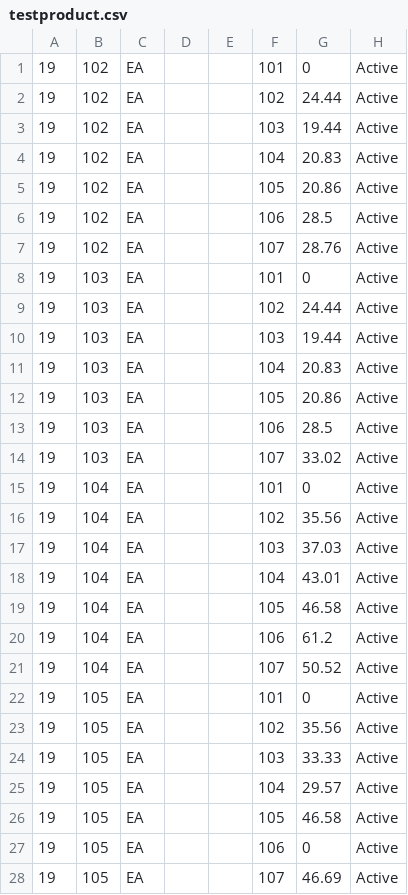
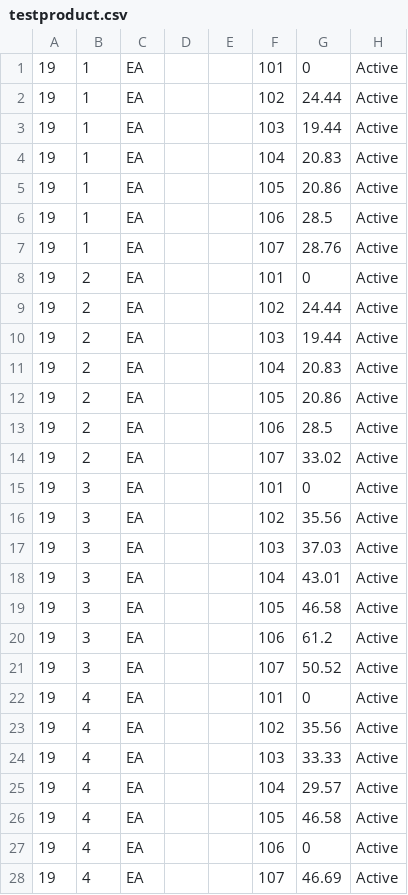
Before and after one commit to ferrinsp/kbellfireapp, a CSV file: resources/testproduct.csv, drawn as a sheet; only a part is shown; the diff covers the shown part only.

```diff
--- a/resources/testproduct.csv
+++ b/resources/testproduct.csv
@@ -1,28 +1,28 @@
-19,102,EA,,,101,0,Active
-19,102,EA,,,102,24.44,Active
-19,102,EA,,,103,19.44,Active
-19,102,EA,,,104,20.83,Active
-19,102,EA,,,105,20.86,Active
-19,102,EA,,,106,28.5,Active
-19,102,EA,,,107,28.76,Active
-19,103,EA,,,101,0,Active
-19,103,EA,,,102,24.44,Active
-19,103,EA,,,103,19.44,Active
-19,103,EA,,,104,20.83,Active
-19,103,EA,,,105,20.86,Active
-19,103,EA,,,106,28.5,Active
-19,103,EA,,,107,33.02,Active
-19,104,EA,,,101,0,Active
-19,104,EA,,,102,35.56,Active
-19,104,EA,,,103,37.03,Active
-19,104,EA,,,104,43.01,Active
-19,104,EA,,,105,46.58,Active
-19,104,EA,,,106,61.2,Active
-19,104,EA,,,107,50.52,Active
-19,105,EA,,,101,0,Active
-19,105,EA,,,102,35.56,Active
-19,105,EA,,,103,33.33,Active
-19,105,EA,,,104,29.57,Active
-19,105,EA,,,105,46.58,Active
-19,105,EA,,,106,0,Active
-19,105,EA,,,107,46.69,Active
+19,1,EA,,,101,0,Active
+19,1,EA,,,102,24.44,Active
+19,1,EA,,,103,19.44,Active
+19,1,EA,,,104,20.83,Active
+19,1,EA,,,105,20.86,Active
+19,1,EA,,,106,28.5,Active
+19,1,EA,,,107,28.76,Active
+19,2,EA,,,101,0,Active
+19,2,EA,,,102,24.44,Active
+19,2,EA,,,103,19.44,Active
+19,2,EA,,,104,20.83,Active
+19,2,EA,,,105,20.86,Active
+19,2,EA,,,106,28.5,Active
+19,2,EA,,,107,33.02,Active
+19,3,EA,,,101,0,Active
+19,3,EA,,,102,35.56,Active
+19,3,EA,,,103,37.03,Active
+19,3,EA,,,104,43.01,Active
+19,3,EA,,,105,46.58,Active
+19,3,EA,,,106,61.2,Active
+19,3,EA,,,107,50.52,Active
+19,4,EA,,,101,0,Active
+19,4,EA,,,102,35.56,Active
+19,4,EA,,,103,33.33,Active
+19,4,EA,,,104,29.57,Active
+19,4,EA,,,105,46.58,Active
+19,4,EA,,,106,0,Active
+19,4,EA,,,107,46.69,Active
```
Also changed, not shown: 172 edited cells elsewhere in this file, resources/category.csv, resources/prodDesc.csv, 1 other file.
